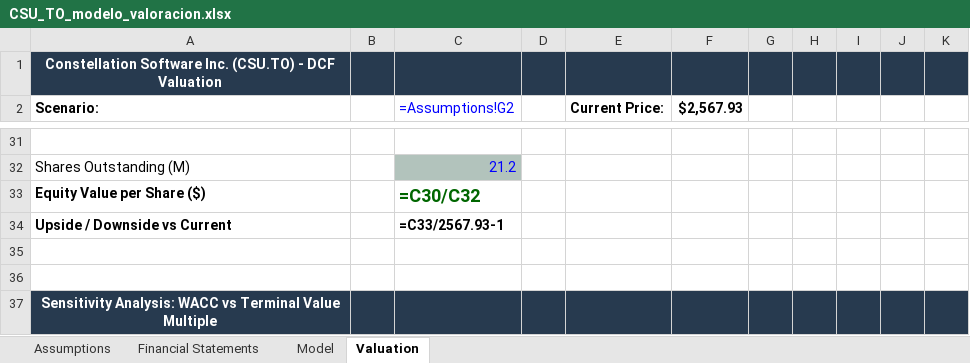
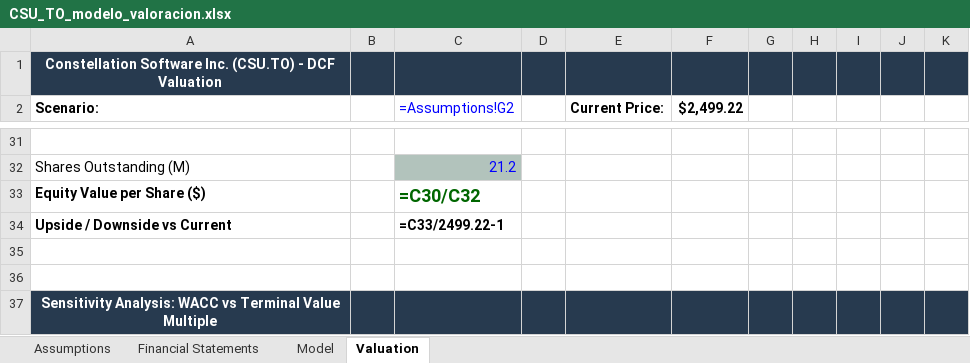
Before and after one commit to kikonavarro/investment-agents, an Excel workbook: data/valuations/CSU_TO/CSU_TO_modelo_valoracion.xlsx, sheet Valuation, drawn as a sheet; only a part is shown, gaps mark what is left out; values as stored, in another font and other column widths than the file's, no borders; formulas without a stored value are shown as written; the diff names each change by its address in the sheet, - before the commit and + after, or states it on an @@ line.

```diff
--- a/data/valuations/CSU_TO/CSU_TO_modelo_valoracion.xlsx (sheet Valuation)
+++ b/data/valuations/CSU_TO/CSU_TO_modelo_valoracion.xlsx (sheet Valuation)
-F2: $2,567.93
+F2: $2,499.22
-C34 (=Assumptions!G2): =C33/2567.93-1
+C34 (=Assumptions!G2): =C33/2499.22-1
```
Also changed, not shown: sheet Assumptions, data/valuations/AAPL/AAPL_modelo_valoracion.xlsx, data/valuations/MSFT/MSFT_modelo_valoracion.xlsx, 32 other files.
